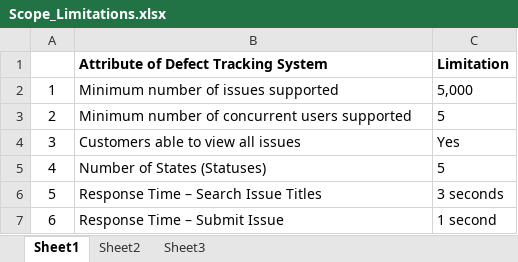
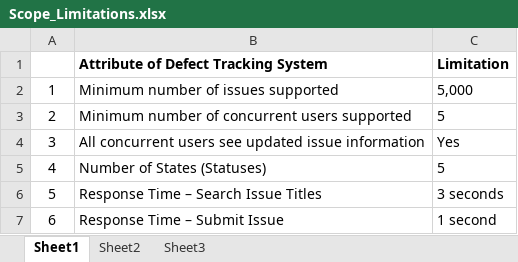
Before and after one commit to sungori/SoftBugOff, an Excel workbook: Scope_Limitations.xlsx, sheet Sheet1, drawn as a sheet; values as stored, in another font and other column widths than the file's, no borders; the diff names each change by its address in the sheet, - before the commit and + after, or states it on an @@ line.

Commit message:
Scope and Limitations 1.2

```diff
--- a/Scope_Limitations.xlsx (sheet Sheet1)
+++ b/Scope_Limitations.xlsx (sheet Sheet1)
-B4: Customers able to view all issues
+B4: All concurrent users see updated issue information
```
